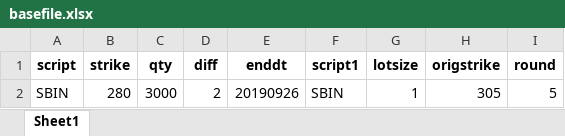
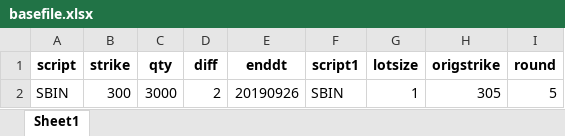
Before and after one commit to paragjp/NSE, an Excel workbook: inputs/basefile.xlsx, sheet Sheet1, drawn as a sheet; values as stored, in another font and other column widths than the file's, no borders; the diff names each change by its address in the sheet, - before the commit and + after, or states it on an @@ line.

```diff
--- a/inputs/basefile.xlsx (sheet Sheet1)
+++ b/inputs/basefile.xlsx (sheet Sheet1)
-B2 (strike): 280
+B2 (strike): 300
```
Also changed, not shown: inputs/swing1.xlsx, inputs/watchlist.xlsx, 10 other files.
